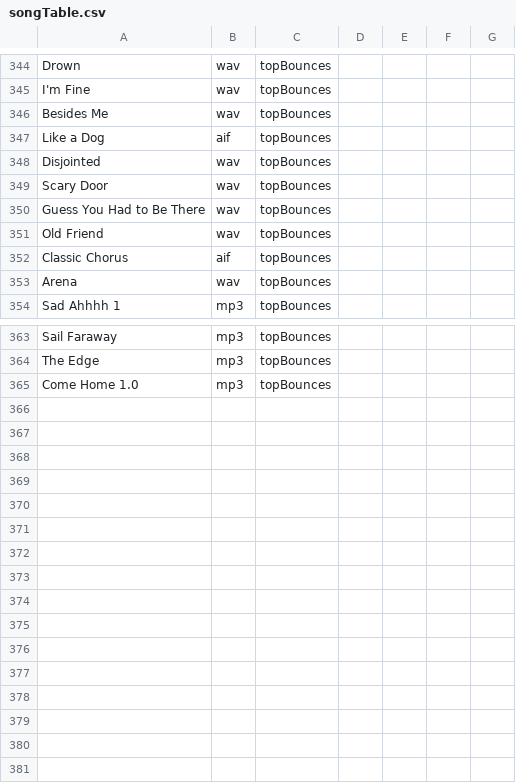
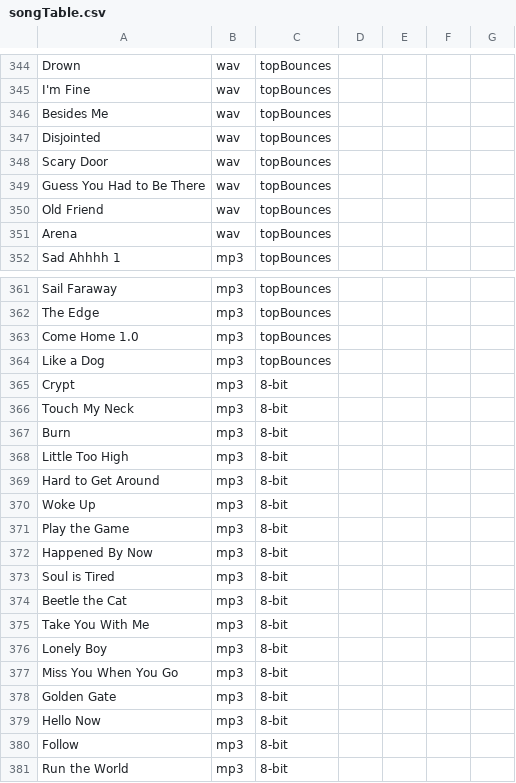
Before and after one commit to bencelsi/bens-website, a CSV file: music/songTable.csv, drawn as a sheet; only a part is shown, gaps mark what is left out; removed rows and columns are numbered as before the commit, all else as after; the diff names each change by its address in the sheet, - before the commit and + after, or states it on an @@ line.

```diff
--- a/music/songTable.csv
+++ b/music/songTable.csv
-row 347: Like a Dog | aif | topBounces
-row 352: Classic Chorus | aif | topBounces
+row 364: Like a Dog | mp3 | topBounces
+row 365: Crypt | mp3 | 8-bit
+row 366: Touch My Neck | mp3 | 8-bit
+row 367: Burn | mp3 | 8-bit
+row 368: Little Too High | mp3 | 8-bit
+row 369: Hard to Get Around | mp3 | 8-bit
+row 370: Woke Up | mp3 | 8-bit
+row 371: Play the Game | mp3 | 8-bit
+row 372: Happened By Now | mp3 | 8-bit
+row 373: Soul is Tired | mp3 | 8-bit
+row 374: Beetle the Cat | mp3 | 8-bit
+row 375: Take You With Me | mp3 | 8-bit
+row 376: Lonely Boy | mp3 | 8-bit
+row 377: Miss You When You Go | mp3 | 8-bit
+row 378: Golden Gate | mp3 | 8-bit
+row 379: Hello Now | mp3 | 8-bit
+row 380: Follow | mp3 | 8-bit
+row 381: Run the World | mp3 | 8-bit
```
Also changed, not shown: 14 other files.
